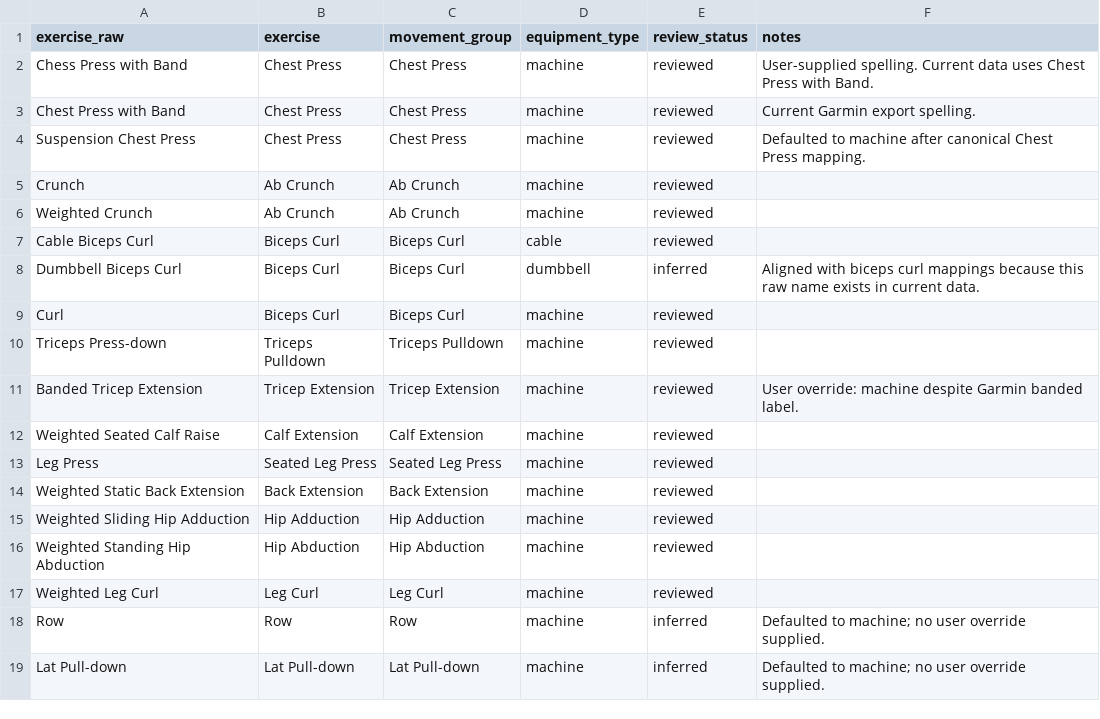
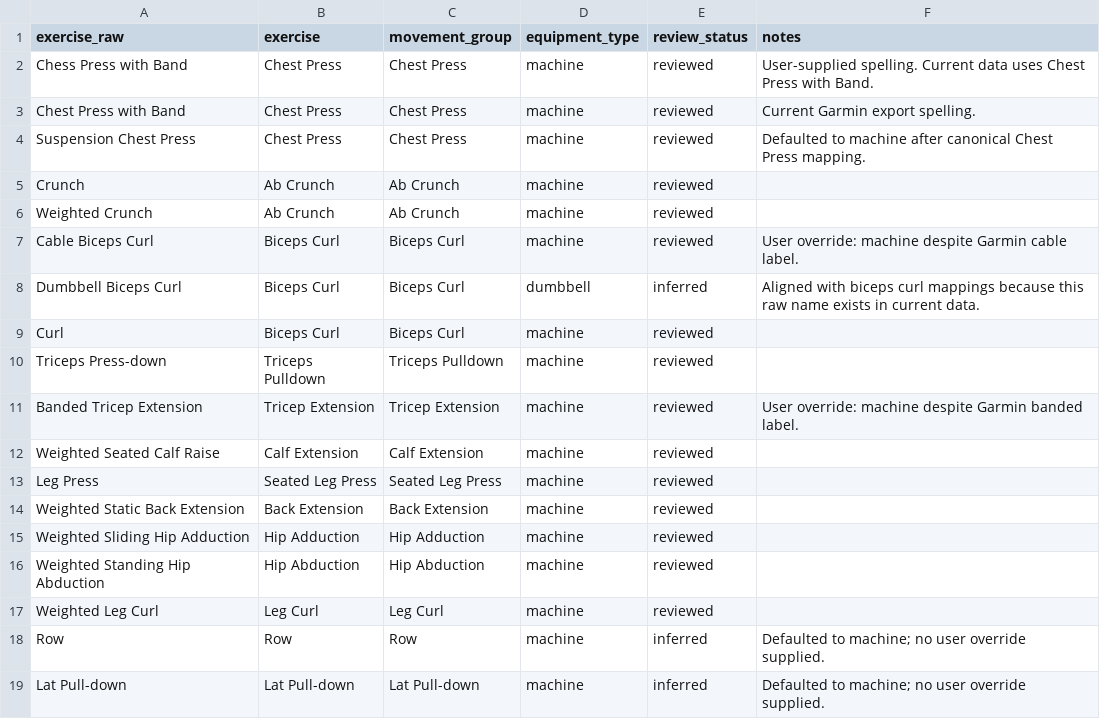
Before and after one commit to wzbillings/zlifts, a CSV file: data/processed/exercise_mapping.csv, drawn as a sheet.

Commit message:
fix(data): classify cable biceps curl as machine

```diff
--- a/data/processed/exercise_mapping.csv
+++ b/data/processed/exercise_mapping.csv
@@ -6,3 +6,3 @@ Crunch,Ab Crunch,Ab Crunch,machine,reviewed,
 Weighted Crunch,Ab Crunch,Ab Crunch,machine,reviewed,
-Cable Biceps Curl,Biceps Curl,Biceps Curl,cable,reviewed,
+Cable Biceps Curl,Biceps Curl,Biceps Curl,machine,reviewed,User override: machine despite Garmin cable label.
 Dumbbell Biceps Curl,Biceps Curl,Biceps Curl,dumbbell,inferred,Aligned with biceps curl mappings because this raw name exists in current data.
```
Also changed, not shown: data/processed/lifting_sets.csv, 3 other files.
